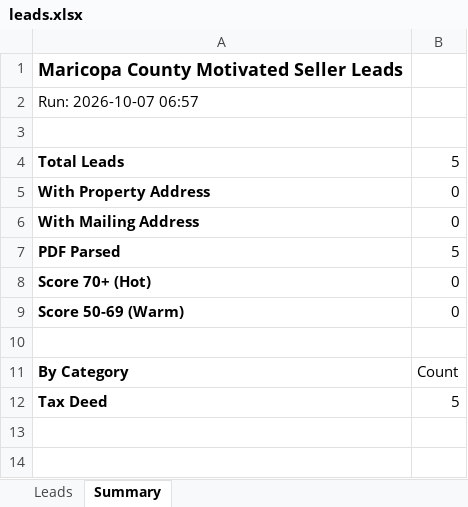
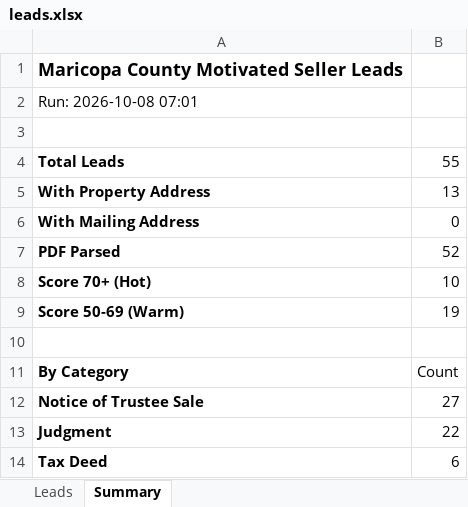
Before and after one commit to Darqsin/Four-Rings-CRM, an Excel workbook: data/leads.xlsx, sheet Summary, drawn as a sheet; values as stored, in another font and other column widths than the file's, no borders; addresses are those after the commit; the diff names each change by its address in the sheet, - before the commit and + after, or states it on an @@ line.

```diff
--- a/data/leads.xlsx (sheet Summary)
+++ b/data/leads.xlsx (sheet Summary)
-A2: Run: 2026-10-07 06:57
+A2: Run: 2026-10-08 07:01
-B4: 5
+B4: 55
-B5: 0
+B5: 13
-B7: 5
+B7: 52
-B8: 0
+B8: 10
-B9: 0
+B9: 19
+row 12: Notice of Trustee Sale | 27
+row 13: Judgment | 22
-B14: 5
+B14: 6
```
Also changed, not shown: sheet Leads, 3 other files.
